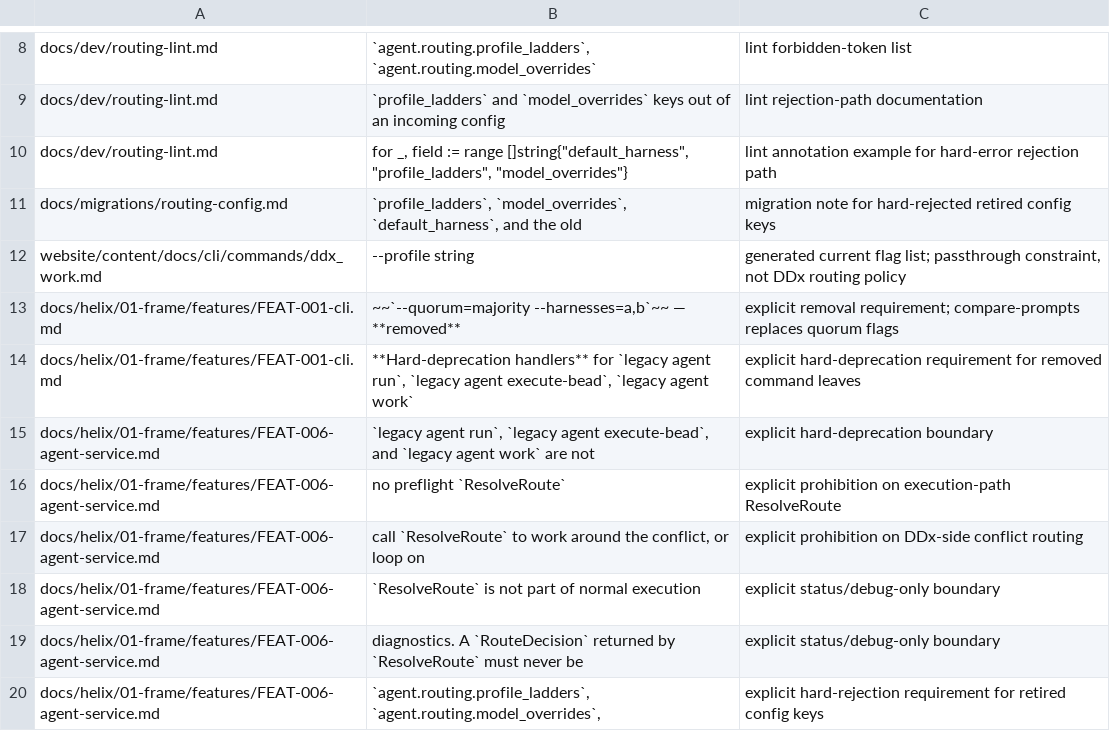
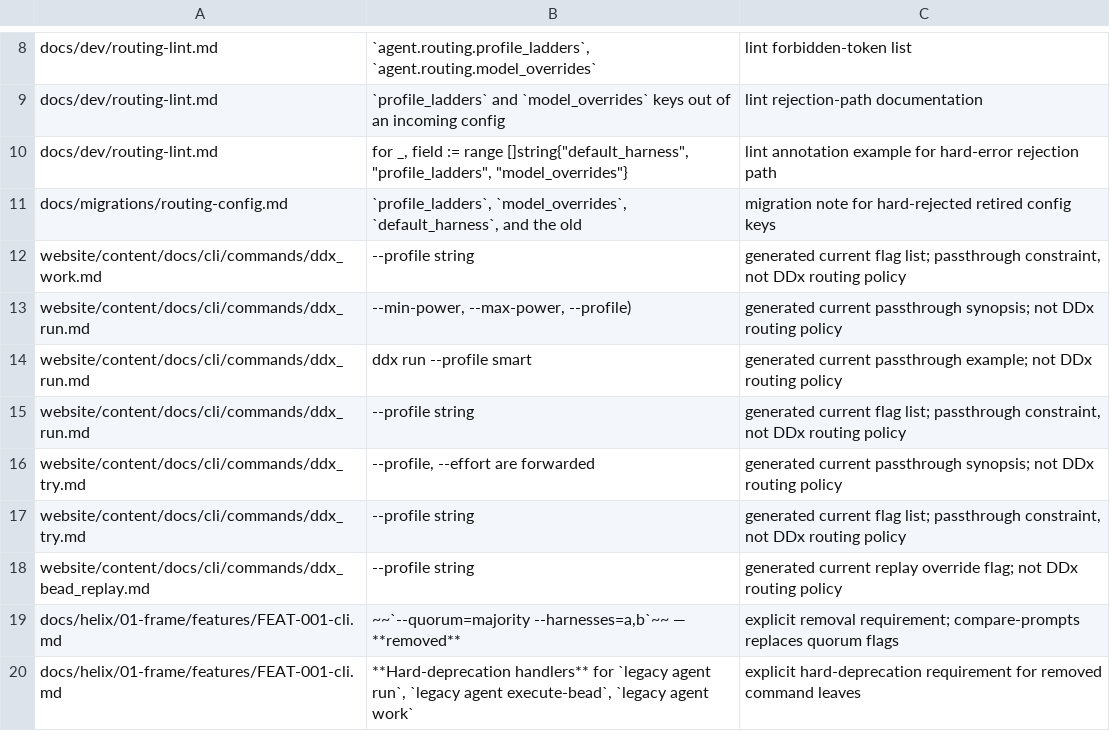
Before and after one commit to DocumentDrivenDX/ddx, a TSV file: docs/dev/legacy-routing-docs-allowlist.tsv, drawn as a sheet; only a part is shown, gaps mark what is left out; the shorter side is filled out with more unchanged rows; the diff names each change by its address in the sheet, - before the commit and + after, or states it on an @@ line.

```diff
--- a/docs/dev/legacy-routing-docs-allowlist.tsv
+++ b/docs/dev/legacy-routing-docs-allowlist.tsv
+row 13: website/content/docs/cli/commands/ddx_run.md | --min-power, --max-power, --profile) | generated current passthrough synopsis; not DDx routing policy
+row 14: website/content/docs/cli/commands/ddx_run.md | ddx run --profile smart | generated current passthrough example; not DDx routing policy
+row 15: website/content/docs/cli/commands/ddx_run.md | --profile string | generated current flag list; passthrough constraint, not DDx routing policy
+row 16: website/content/docs/cli/commands/ddx_try.md | --profile, --effort are forwarded | generated current passthrough synopsis; not DDx routing policy
+row 17: website/content/docs/cli/commands/ddx_try.md | --profile string | generated current flag list; passthrough constraint, not DDx routing policy
+row 18: website/content/docs/cli/commands/ddx_bead_replay.md | --profile string | generated current replay override flag; not DDx routing policy
```
Also changed, not shown: 2 other files.
